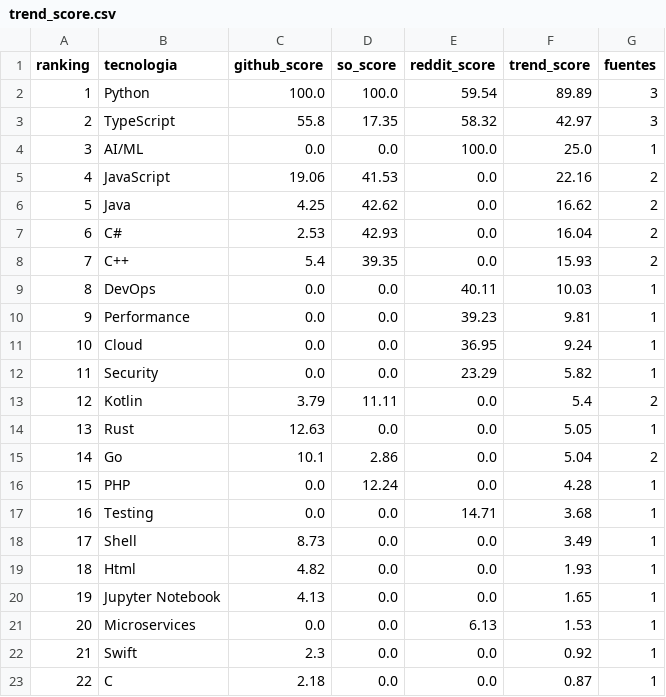
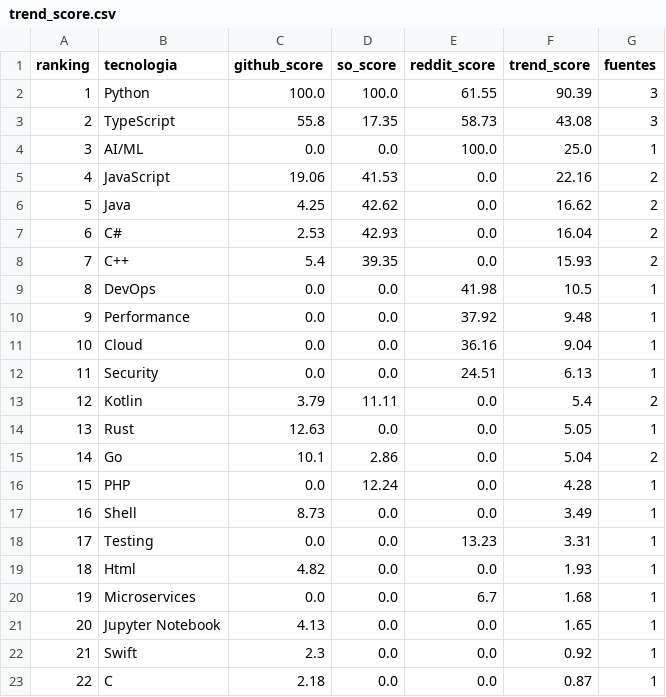
Before and after one commit to Sam-24-dev/Technology-trend-analysis-platform, a CSV file: datos/trend_score.csv, drawn as a sheet.

Commit message:
chore(data): refresh reddit baseline 2026-07-06 (#81)

```diff
--- a/datos/trend_score.csv
+++ b/datos/trend_score.csv
@@ -1,4 +1,4 @@
 ranking,tecnologia,github_score,so_score,reddit_score,trend_score,fuentes
-1,Python,100.0,100.0,59.54,89.89,3
-2,TypeScript,55.8,17.35,58.32,42.97,3
+1,Python,100.0,100.0,61.55,90.39,3
+2,TypeScript,55.8,17.35,58.73,43.08,3
 3,AI/ML,0.0,0.0,100.0,25.0,1
@@ -8,6 +8,6 @@ ranking,tecnologia,github_score,so_score,reddit_score,trend_score,fuentes
 7,C++,5.4,39.35,0.0,15.93,2
-8,DevOps,0.0,0.0,40.11,10.03,1
-9,Performance,0.0,0.0,39.23,9.81,1
-10,Cloud,0.0,0.0,36.95,9.24,1
-11,Security,0.0,0.0,23.29,5.82,1
+8,DevOps,0.0,0.0,41.98,10.5,1
+9,Performance,0.0,0.0,37.92,9.48,1
+10,Cloud,0.0,0.0,36.16,9.04,1
+11,Security,0.0,0.0,24.51,6.13,1
 12,Kotlin,3.79,11.11,0.0,5.4,2
@@ -16,7 +16,7 @@ ranking,tecnologia,github_score,so_score,reddit_score,trend_score,fuentes
 15,PHP,0.0,12.24,0.0,4.28,1
-16,Testing,0.0,0.0,14.71,3.68,1
-17,Shell,8.73,0.0,0.0,3.49,1
+16,Shell,8.73,0.0,0.0,3.49,1
+17,Testing,0.0,0.0,13.23,3.31,1
 18,Html,4.82,0.0,0.0,1.93,1
-19,Jupyter Notebook,4.13,0.0,0.0,1.65,1
-20,Microservices,0.0,0.0,6.13,1.53,1
+19,Microservices,0.0,0.0,6.7,1.68,1
+20,Jupyter Notebook,4.13,0.0,0.0,1.65,1
 21,Swift,2.3,0.0,0.0,0.92,1
```
Also changed, not shown: datos/reddit_sentimiento_frameworks.csv, frontend/assets/data/reddit_sentimiento_frameworks.csv, 11 other files.
